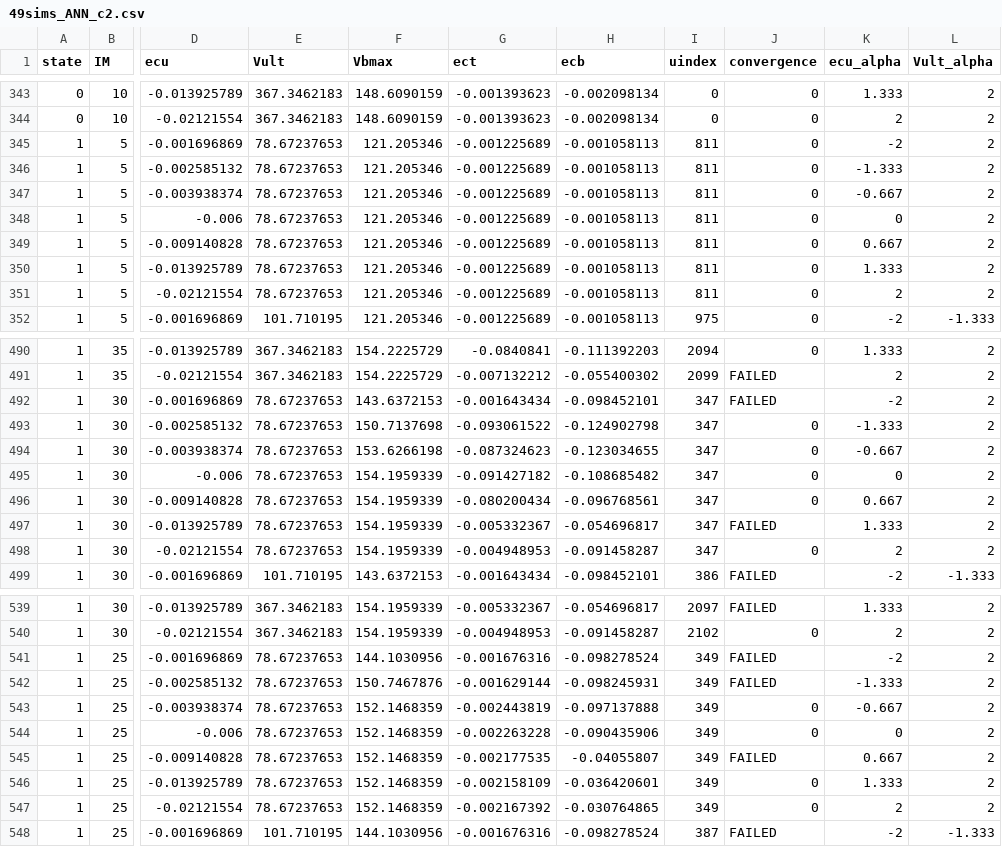
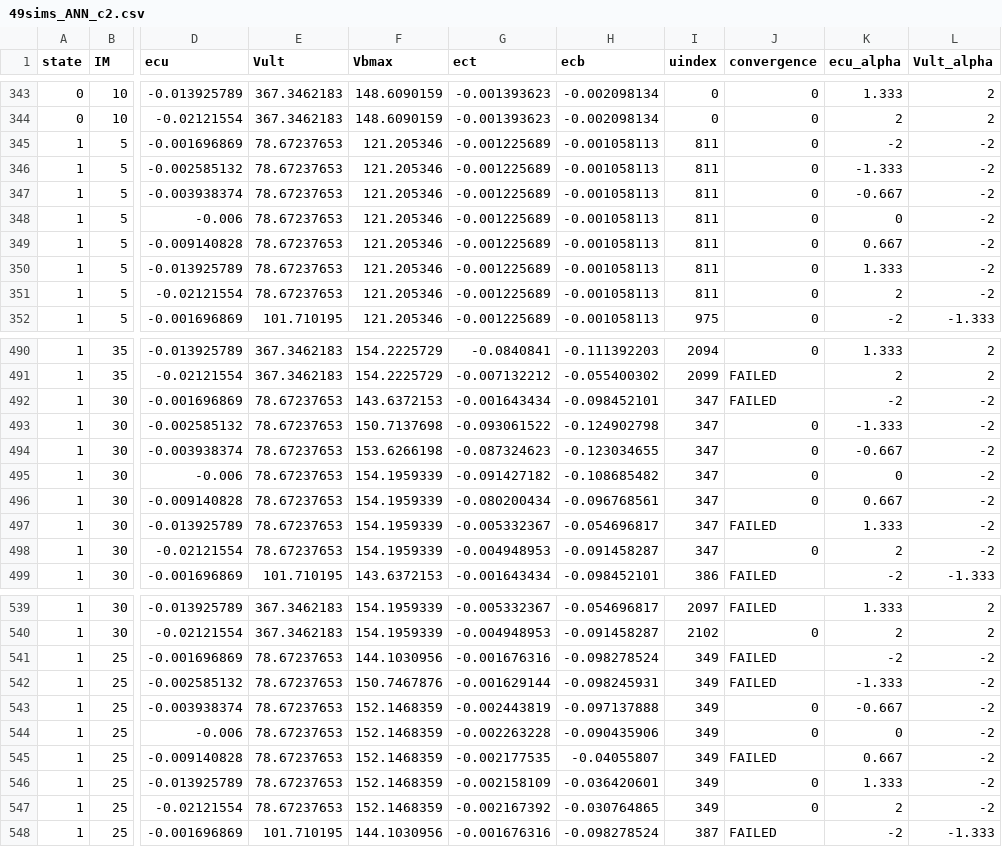
Before and after one commit to mtareqsoliman/msthesis, a CSV file: CaseStudy_2/49sims_ANN_c2.csv, drawn as a sheet; only a part is shown, gaps mark what is left out; the diff covers the shown part only; the diff names each change by its address in the sheet, - before the commit and + after, or states it on an @@ line.

```diff
--- a/CaseStudy_2/49sims_ANN_c2.csv
+++ b/CaseStudy_2/49sims_ANN_c2.csv
-L345:L351 (Vult_alpha): 2
+L345:L351 (Vult_alpha): -2
-L492:L498 (Vult_alpha): 2
+L492:L498 (Vult_alpha): -2
-L541:L547 (Vult_alpha): 2
+L541:L547 (Vult_alpha): -2
```
Also changed, not shown: 98 edited cells elsewhere in this file.
